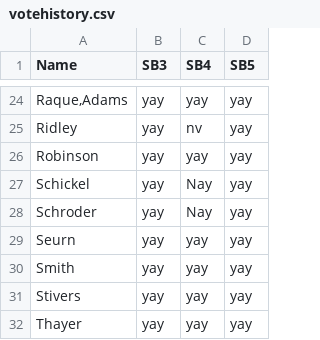
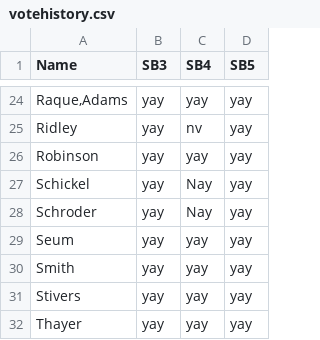
Before and after one commit to Data4Democracy/louisville-hackathon-mar2017, a CSV file: scraped-ky-law-csv/votehistory.csv, drawn as a sheet; only a part is shown, gaps mark what is left out.

Commit message:
correct senators name - spelling

```diff
--- a/scraped-ky-law-csv/votehistory.csv
+++ b/scraped-ky-law-csv/votehistory.csv
@@ -28,3 +28,3 @@ Schickel;yay;Nay;yay
 Schroder;yay;Nay;yay
-Seurn;yay;yay;yay
+Seum;yay;yay;yay
 Smith;yay;yay;yay
```
